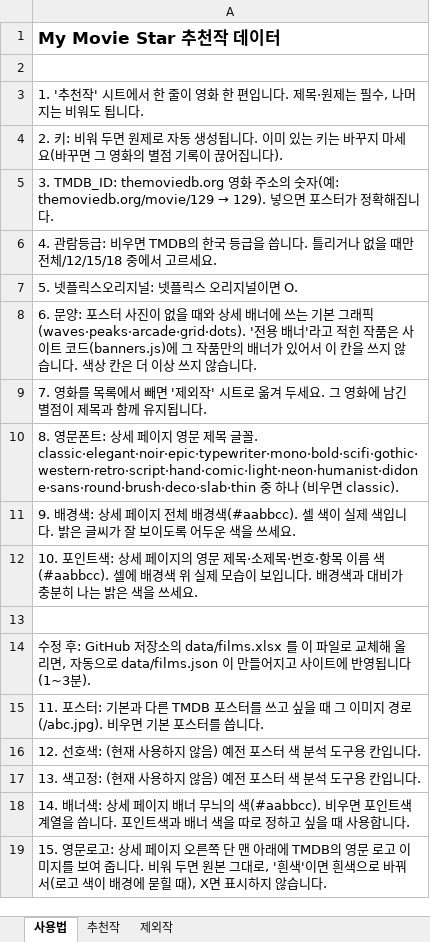
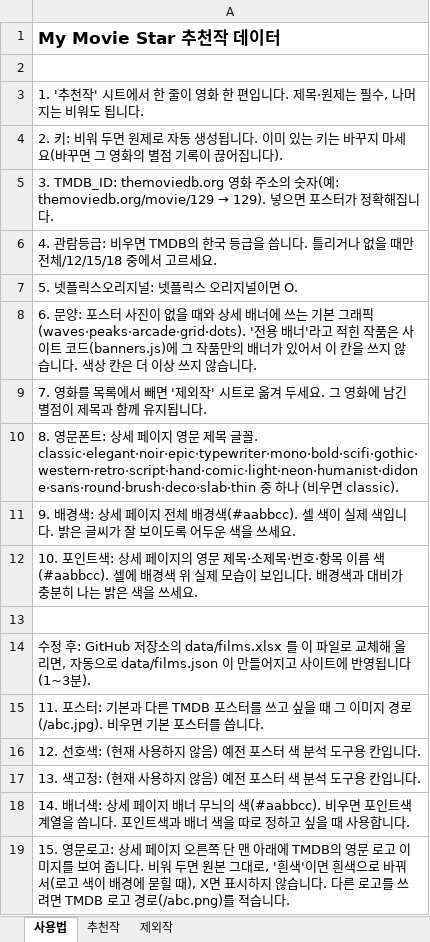
Before and after one commit to kdw123487-arch/MYMOVIESTAR, an Excel workbook: data/films.xlsx, sheet 사용법, drawn as a sheet; values as stored, in another font and other column widths than the file's, no borders; the diff names each change by its address in the sheet, - before the commit and + after, or states it on an @@ line.

```diff
--- a/data/films.xlsx (sheet 사용법)
+++ b/data/films.xlsx (sheet 사용법)
-A19: …습니다.
+A19: …습니다. 다른 로고를 쓰려면 TMDB 로고 경로(/abc.png)를 적습니다.
```
Also changed, not shown: sheet 추천작, 3 other files.
